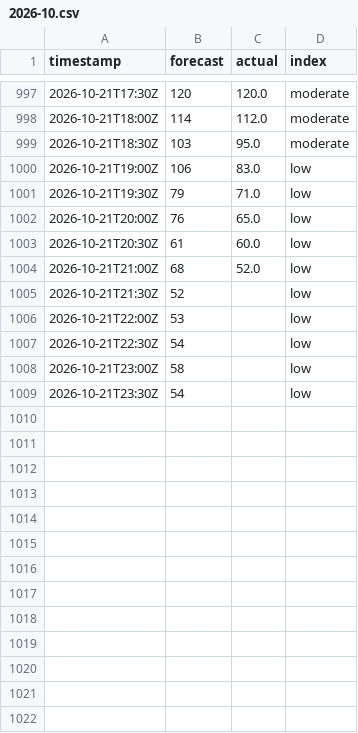
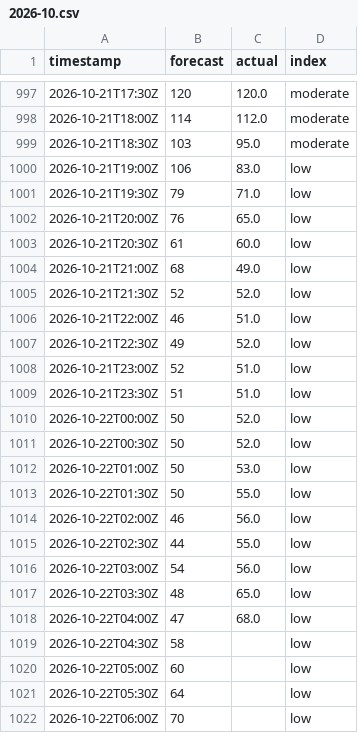
Before and after one commit to sweetluvz/Collectdata, a CSV file: data/energy/gb/carbon_intensity/2026-10.csv, drawn as a sheet; only a part is shown, gaps mark what is left out; the diff covers the shown part only.

```diff
--- a/data/energy/gb/carbon_intensity/2026-10.csv
+++ b/data/energy/gb/carbon_intensity/2026-10.csv
@@ -1003,7 +1003,20 @@ timestamp,forecast,actual,index
 2026-10-21T20:30Z,61,60.0,low
-2026-10-21T21:00Z,68,52.0,low
-2026-10-21T21:30Z,52,,low
-2026-10-21T22:00Z,53,,low
-2026-10-21T22:30Z,54,,low
-2026-10-21T23:00Z,58,,low
-2026-10-21T23:30Z,54,,low
+2026-10-21T21:00Z,68,49.0,low
+2026-10-21T21:30Z,52,52.0,low
+2026-10-21T22:00Z,46,51.0,low
+2026-10-21T22:30Z,49,52.0,low
+2026-10-21T23:00Z,52,51.0,low
+2026-10-21T23:30Z,51,51.0,low
+2026-10-22T00:00Z,50,52.0,low
+2026-10-22T00:30Z,50,52.0,low
+2026-10-22T01:00Z,50,53.0,low
+2026-10-22T01:30Z,50,55.0,low
+2026-10-22T02:00Z,46,56.0,low
+2026-10-22T02:30Z,44,55.0,low
+2026-10-22T03:00Z,54,56.0,low
+2026-10-22T03:30Z,48,65.0,low
+2026-10-22T04:00Z,47,68.0,low
+2026-10-22T04:30Z,58,,low
+2026-10-22T05:00Z,60,,low
+2026-10-22T05:30Z,64,,low
+2026-10-22T06:00Z,70,,low
```
Also changed, not shown: 35 added rows and 9 edited cells elsewhere in this file, data/energy/gb/demand/2026-10.csv, data/energy/gb/generation/2026-10.csv, 2 other files.
